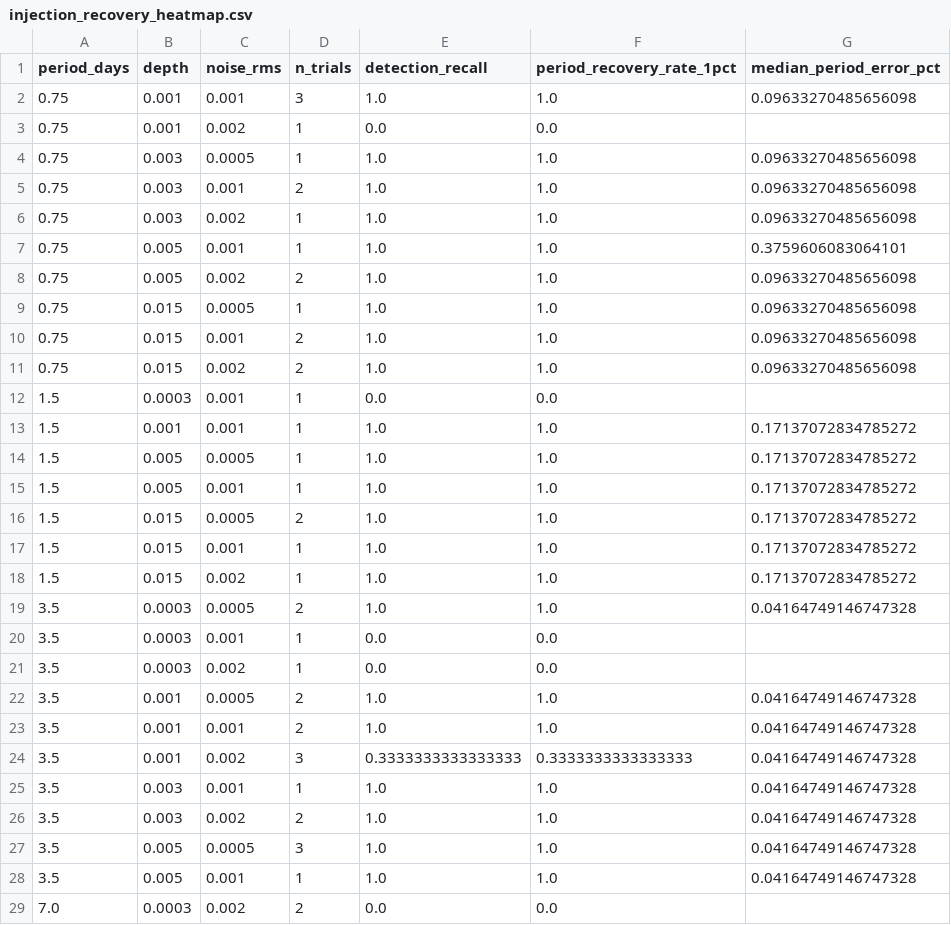
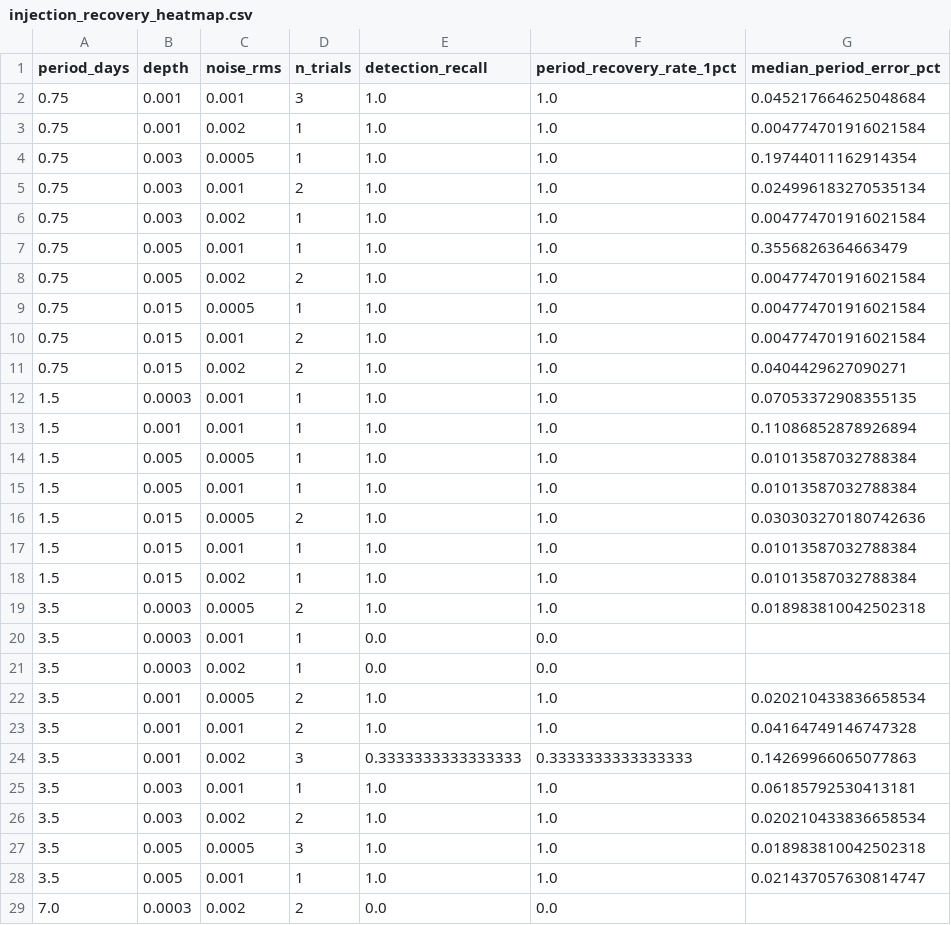
Before and after one commit to arachknight66/transitlens-ml-core, a CSV file: eval/results/injection_recovery_heatmap.csv, drawn as a sheet; only a part is shown; the diff covers the shown part only.

```diff
--- a/eval/results/injection_recovery_heatmap.csv
+++ b/eval/results/injection_recovery_heatmap.csv
@@ -1,29 +1,29 @@
 period_days,depth,noise_rms,n_trials,detection_recall,period_recovery_rate_1pct,median_period_error_pct
-0.75,0.001,0.001,3,1.0,1.0,0.09633270485656098
-0.75,0.001,0.002,1,0.0,0.0,
-0.75,0.003,0.0005,1,1.0,1.0,0.09633270485656098
-0.75,0.003,0.001,2,1.0,1.0,0.09633270485656098
-0.75,0.003,0.002,1,1.0,1.0,0.09633270485656098
-0.75,0.005,0.001,1,1.0,1.0,0.3759606083064101
-0.75,0.005,0.002,2,1.0,1.0,0.09633270485656098
-0.75,0.015,0.0005,1,1.0,1.0,0.09633270485656098
-0.75,0.015,0.001,2,1.0,1.0,0.09633270485656098
-0.75,0.015,0.002,2,1.0,1.0,0.09633270485656098
-1.5,0.0003,0.001,1,0.0,0.0,
-1.5,0.001,0.001,1,1.0,1.0,0.17137072834785272
-1.5,0.005,0.0005,1,1.0,1.0,0.17137072834785272
-1.5,0.005,0.001,1,1.0,1.0,0.17137072834785272
-1.5,0.015,0.0005,2,1.0,1.0,0.17137072834785272
-1.5,0.015,0.001,1,1.0,1.0,0.17137072834785272
-1.5,0.015,0.002,1,1.0,1.0,0.17137072834785272
-3.5,0.0003,0.0005,2,1.0,1.0,0.04164749146747328
+0.75,0.001,0.001,3,1.0,1.0,0.045217664625048684
+0.75,0.001,0.002,1,1.0,1.0,0.004774701916021584
+0.75,0.003,0.0005,1,1.0,1.0,0.19744011162914354
+0.75,0.003,0.001,2,1.0,1.0,0.024996183270535134
+0.75,0.003,0.002,1,1.0,1.0,0.004774701916021584
+0.75,0.005,0.001,1,1.0,1.0,0.3556826364663479
+0.75,0.005,0.002,2,1.0,1.0,0.004774701916021584
+0.75,0.015,0.0005,1,1.0,1.0,0.004774701916021584
+0.75,0.015,0.001,2,1.0,1.0,0.004774701916021584
+0.75,0.015,0.002,2,1.0,1.0,0.0404429627090271
+1.5,0.0003,0.001,1,1.0,1.0,0.07053372908355135
+1.5,0.001,0.001,1,1.0,1.0,0.11086852878926894
+1.5,0.005,0.0005,1,1.0,1.0,0.01013587032788384
+1.5,0.005,0.001,1,1.0,1.0,0.01013587032788384
+1.5,0.015,0.0005,2,1.0,1.0,0.030303270180742636
+1.5,0.015,0.001,1,1.0,1.0,0.01013587032788384
+1.5,0.015,0.002,1,1.0,1.0,0.01013587032788384
+3.5,0.0003,0.0005,2,1.0,1.0,0.018983810042502318
 3.5,0.0003,0.001,1,0.0,0.0,
 3.5,0.0003,0.002,1,0.0,0.0,
-3.5,0.001,0.0005,2,1.0,1.0,0.04164749146747328
+3.5,0.001,0.0005,2,1.0,1.0,0.020210433836658534
 3.5,0.001,0.001,2,1.0,1.0,0.04164749146747328
-3.5,0.001,0.002,3,0.3333333333333333,0.3333333333333333,0.04164749146747328
-3.5,0.003,0.001,1,1.0,1.0,0.04164749146747328
-3.5,0.003,0.002,2,1.0,1.0,0.04164749146747328
-3.5,0.005,0.0005,3,1.0,1.0,0.04164749146747328
-3.5,0.005,0.001,1,1.0,1.0,0.04164749146747328
+3.5,0.001,0.002,3,0.3333333333333333,0.3333333333333333,0.14269966065077863
+3.5,0.003,0.001,1,1.0,1.0,0.06185792530413181
+3.5,0.003,0.002,2,1.0,1.0,0.020210433836658534
+3.5,0.005,0.0005,3,1.0,1.0,0.018983810042502318
+3.5,0.005,0.001,1,1.0,1.0,0.021437057630814747
 7.0,0.0003,0.002,2,0.0,0.0,
```
Also changed, not shown: 48 edited cells elsewhere in this file, eval/results/false_positive_controls.csv, eval/results/injection_recovery_by_period.csv, 17 other files.
